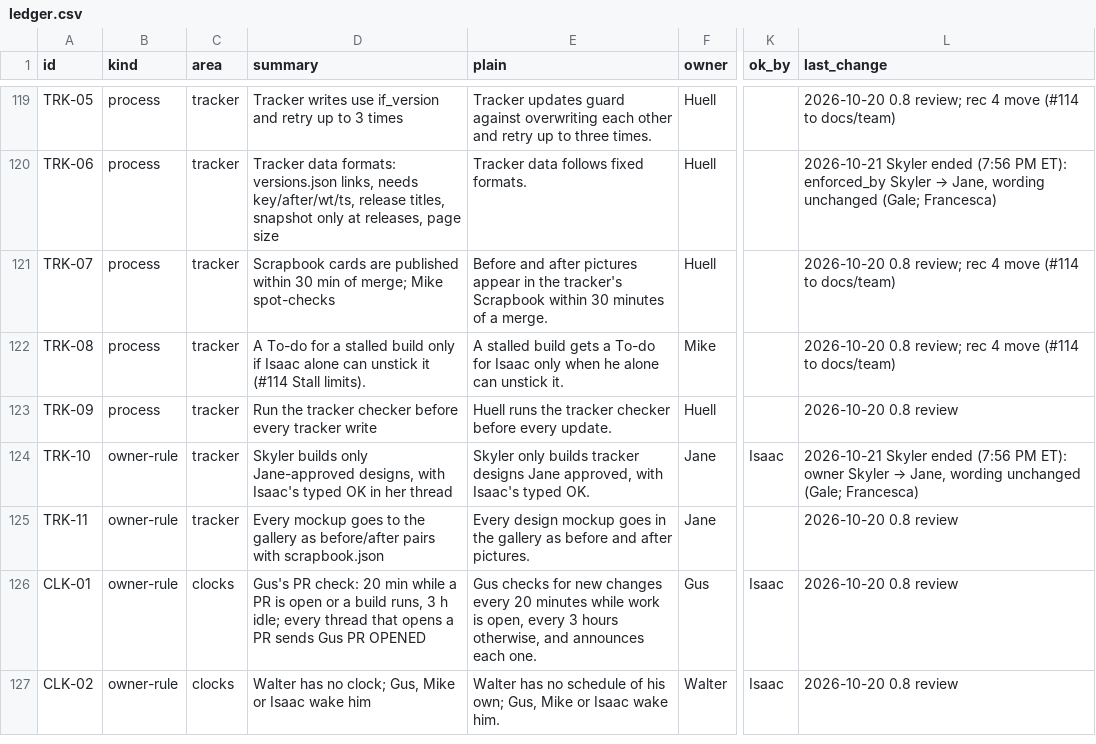
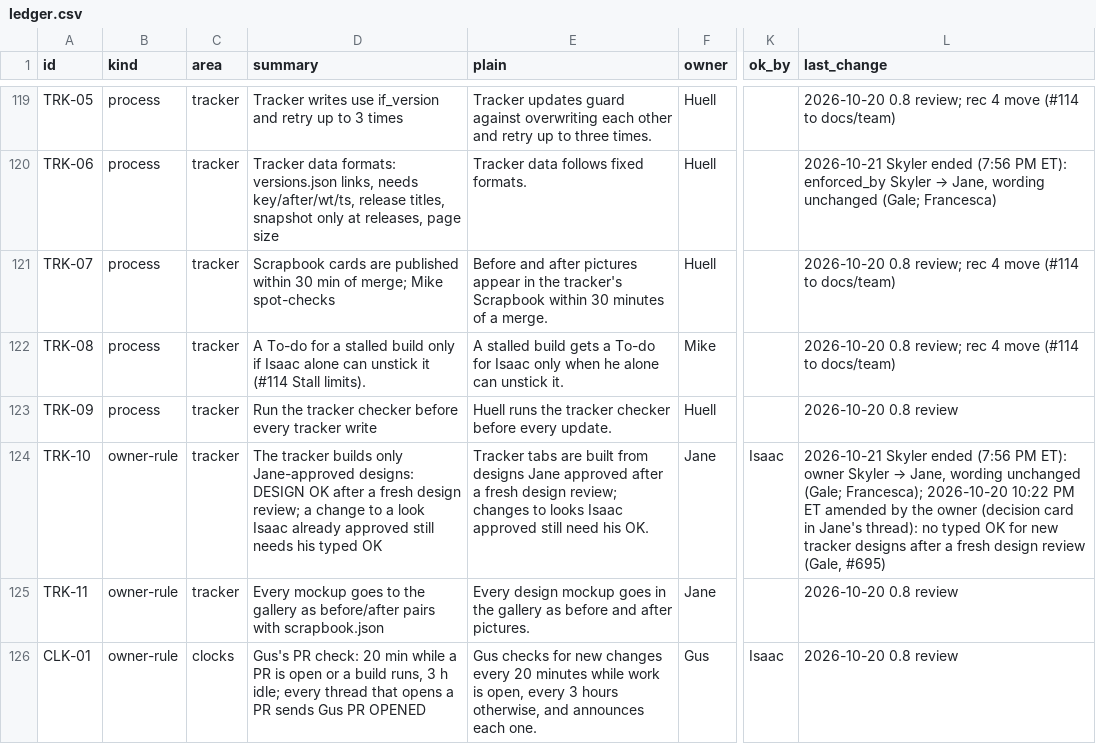
Before and after one commit to HackTheMeatball/daeva-companion, a CSV file: docs/kaizen/ledger.csv, drawn as a sheet; only a part is shown, gaps mark what is left out; the shorter side is filled out with more unchanged rows; the diff names each change by its address in the sheet, - before the commit and + after, or states it on an @@ line.

```diff
--- a/docs/kaizen/ledger.csv
+++ b/docs/kaizen/ledger.csv
-D124 (summary): Skyler builds only Jane-approved designs, with Isaac's typed OK in her thread
+D124 (summary): The tracker builds only Jane-approved designs: DESIGN OK after a fresh design review; a change to a look Isaac already approved still needs his typed OK
-E124 (plain): Skyler only builds tracker designs Jane approved, with Isaac's typed OK.
+E124 (plain): Tracker tabs are built from designs Jane approved after a fresh design review; changes to looks Isaac approved still need his OK.
-L124 (last_change): …unchanged (Gale; Francesca)
+L124 (last_change): …unchanged (Gale; Francesca); 2026-10-20 10:22 PM ET amended by the owner (decision card in Jane's thread): no typed OK for new tracker designs after a fresh design review (Gale, #695)
```
Also changed, not shown: 1 other file.
